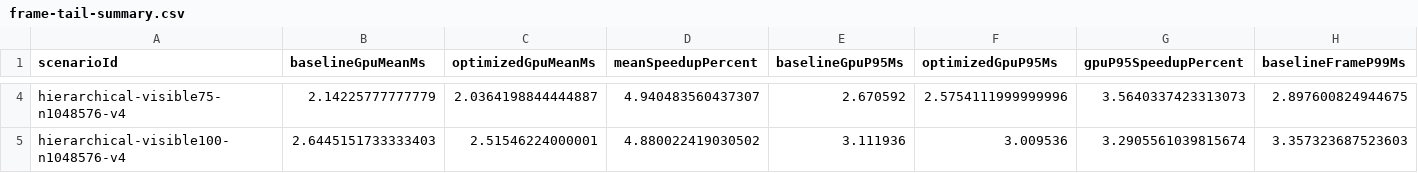
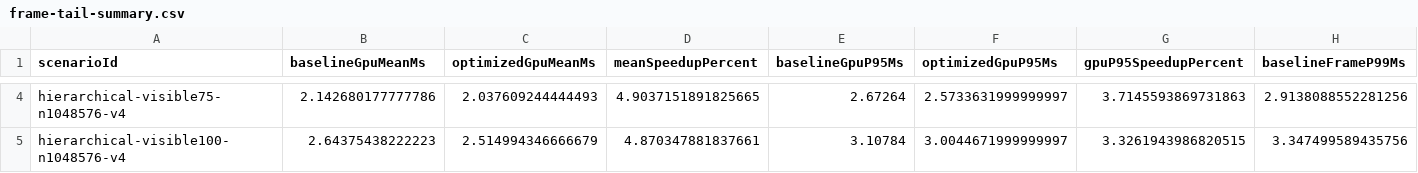
Before and after one commit to Yanagisawa2002/summit-gpu-systems, a CSV file: Evidence/GpuDrivenInstances/NVIDIA_RTX4090_HIERARCHICAL_MULTIVIEW_2026-08-30/frame-tail-summary.csv, drawn as a sheet; only a part is shown, gaps mark what is left out; the diff covers the shown part only; the diff names each change by its address in the sheet, - before the commit and + after, or states it on an @@ line.

```diff
--- a/Evidence/GpuDrivenInstances/NVIDIA_RTX4090_HIERARCHICAL_MULTIVIEW_2026-08-30/frame-tail-summary.csv
+++ b/Evidence/GpuDrivenInstances/NVIDIA_RTX4090_HIERARCHICAL_MULTIVIEW_2026-08-30/frame-tail-summary.csv
-B4 (baselineGpuMeanMs): 2.14225777777779
+B4 (baselineGpuMeanMs): 2.142680177777786
-C4 (optimizedGpuMeanMs): 2.0364198844444887
+C4 (optimizedGpuMeanMs): 2.037609244444493
-D4 (meanSpeedupPercent): 4.940483560437307
+D4 (meanSpeedupPercent): 4.9037151891825665
-E4 (baselineGpuP95Ms): 2.670592
+E4 (baselineGpuP95Ms): 2.67264
-F4 (optimizedGpuP95Ms): 2.5754111999999996
+F4 (optimizedGpuP95Ms): 2.5733631999999997
-G4 (gpuP95SpeedupPercent): 3.5640337423313073
+G4 (gpuP95SpeedupPercent): 3.7145593869731863
-H4 (baselineFrameP99Ms): 2.897600824944675
+H4 (baselineFrameP99Ms): 2.9138088552281256
-B5 (baselineGpuMeanMs): 2.6445151733333403
+B5 (baselineGpuMeanMs): 2.64375438222223
-C5 (optimizedGpuMeanMs): 2.51546224000001
+C5 (optimizedGpuMeanMs): 2.514994346666679
-D5 (meanSpeedupPercent): 4.880022419030502
+D5 (meanSpeedupPercent): 4.870347881837661
-E5 (baselineGpuP95Ms): 3.111936
+E5 (baselineGpuP95Ms): 3.10784
-F5 (optimizedGpuP95Ms): 3.009536
+F5 (optimizedGpuP95Ms): 3.0044671999999997
-G5 (gpuP95SpeedupPercent): 3.2905561039815674
+G5 (gpuP95SpeedupPercent): 3.3261943986820515
-H5 (baselineFrameP99Ms): 3.357323687523603
+H5 (baselineFrameP99Ms): 3.347499589435756
```
Also changed, not shown: 46 edited cells elsewhere in this file, Evidence/GpuDrivenInstances/NVIDIA_RTX4090_HIERARCHICAL_MULTIVIEW_2026-08-30/matrix-summary.csv, Evidence/GpuDrivenInstances/NVIDIA_RTX4090_HIERARCHICAL_MULTIVIEW_2026-08-30/scenario-quality.csv, 7 other files.
